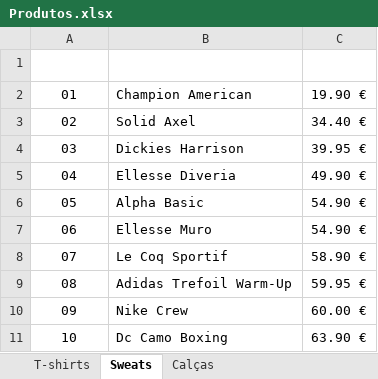
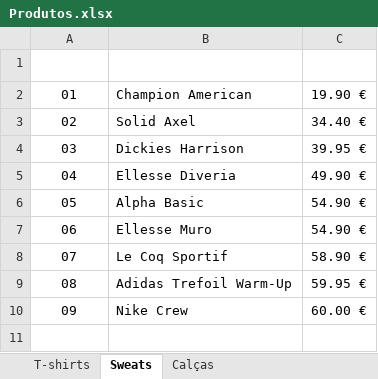
Before and after one commit to Pimenta017/BazarDesportivo, an Excel workbook: db/Produtos.xlsx, sheet Sweats, drawn as a sheet; values as stored, in another font and other column widths than the file's, no borders; table styles not drawn; the diff names each change by its address in the sheet, - before the commit and + after, or states it on an @@ line.

```diff
--- a/db/Produtos.xlsx (sheet Sweats)
+++ b/db/Produtos.xlsx (sheet Sweats)
-row 11: 10 | Dc Camo Boxing | 63.90 €
```
Also changed, not shown: sheet Calças, sheet T-shirts, 11 other files.
